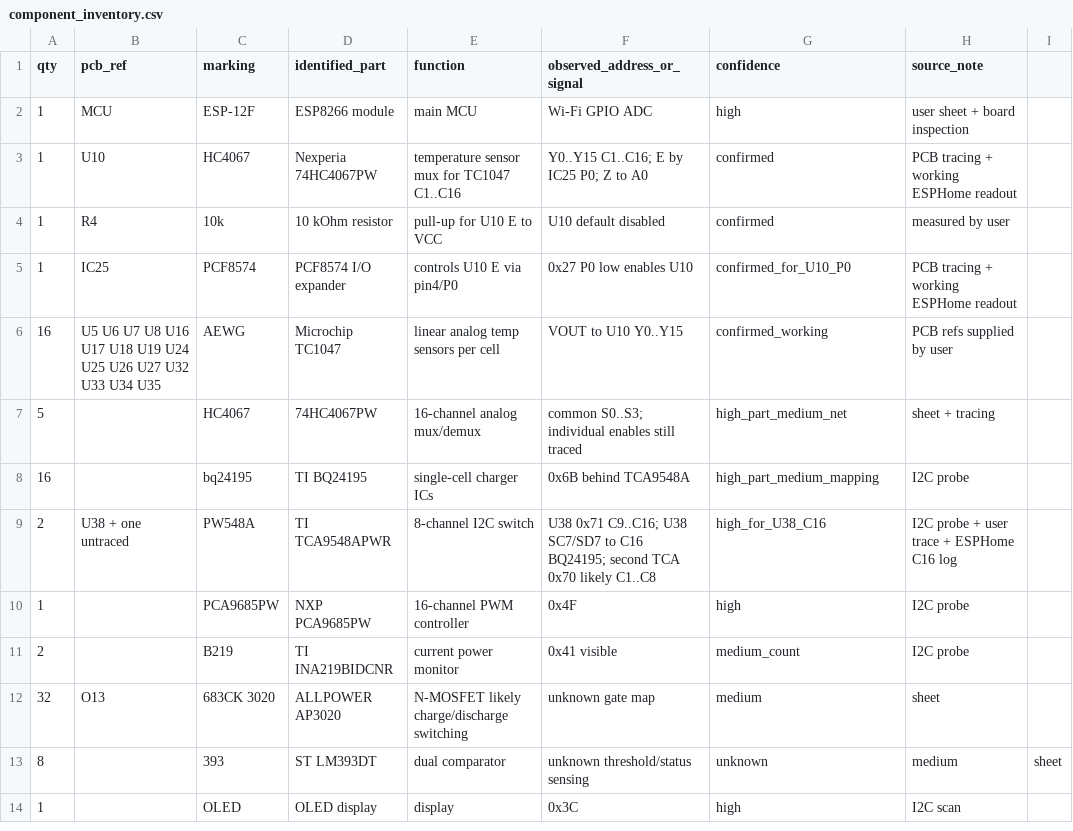
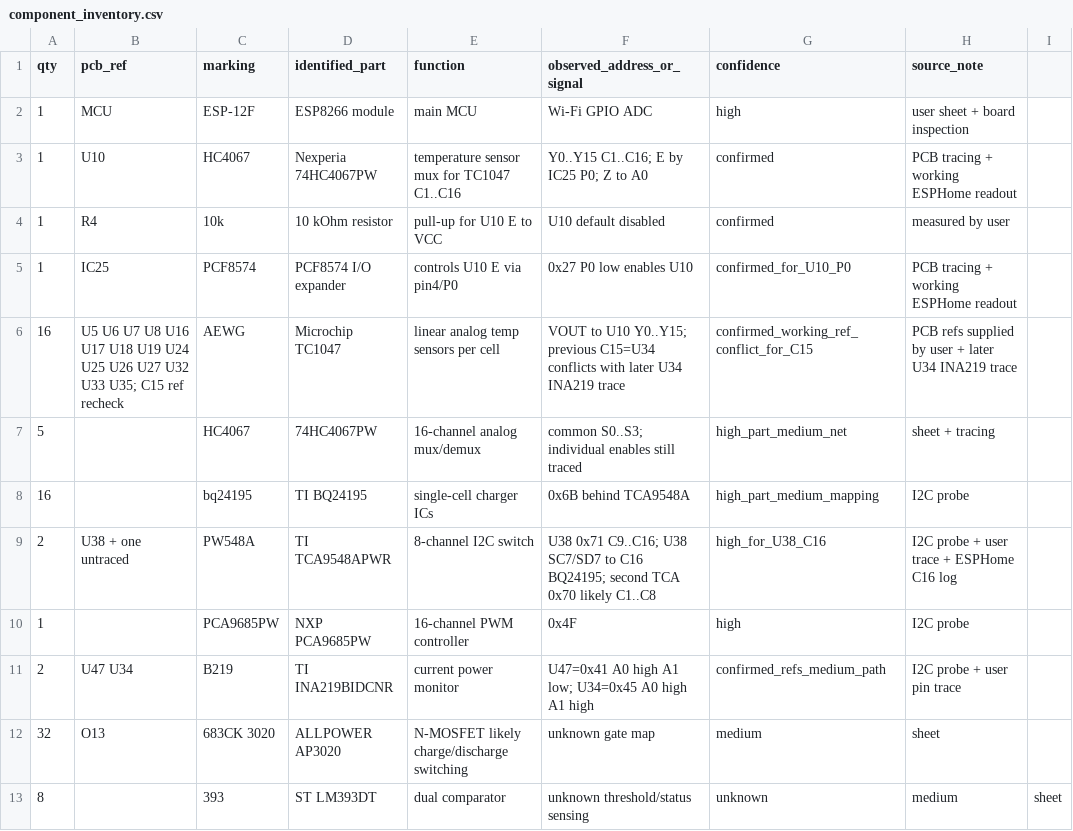
Before and after one commit to kamilzierke/mcc_alternative_solution, a CSV file: hardware/component_inventory.csv, drawn as a sheet; only a part is shown; the shorter side is filled out with more unchanged rows.

Commit message:
docs: record U34 and U47 INA219 addresses

```diff
--- a/hardware/component_inventory.csv
+++ b/hardware/component_inventory.csv
@@ -5,3 +5,3 @@ qty,pcb_ref,marking,identified_part,function,observed_address_or_signal,confiden
 1,IC25,PCF8574,PCF8574 I/O expander,controls U10 E via pin4/P0,0x27 P0 low enables U10,confirmed_for_U10_P0,PCB tracing + working ESPHome readout
-16,U5 U6 U7 U8 U16 U17 U18 U19 U24 U25 U26 U27 U32 U33 U34 U35,AEWG,Microchip TC1047,linear analog temp sensors per cell,VOUT to U10 Y0..Y15,confirmed_working,PCB refs supplied by user
+16,"U5 U6 U7 U8 U16 U17 U18 U19 U24 U25 U26 U27 U32 U33 U35; C15 ref recheck",AEWG,Microchip TC1047,linear analog temp sensors per cell,VOUT to U10 Y0..Y15; previous C15=U34 conflicts with later U34 INA219 trace,confirmed_working_ref_conflict_for_C15,PCB refs supplied by user + later U34 INA219 trace
 5,,HC4067,74HC4067PW,16-channel analog mux/demux,common S0..S3; individual enables still traced,high_part_medium_net,sheet + tracing
@@ -10,3 +10,3 @@ qty,pcb_ref,marking,identified_part,function,observed_address_or_signal,confiden
 1,,PCA9685PW,NXP PCA9685PW,16-channel PWM controller,0x4F,high,I2C probe
-2,,B219,TI INA219BIDCNR,current power monitor,0x41 visible,medium_count,I2C probe
+2,U47 U34,B219,TI INA219BIDCNR,current power monitor,U47=0x41 A0 high A1 low; U34=0x45 A0 high A1 high,confirmed_refs_medium_path,I2C probe + user pin trace
 32,O13,683CK 3020,ALLPOWER AP3020,N-MOSFET likely charge/discharge switching,unknown gate map,medium,sheet
```
Also changed, not shown: hardware/known_i2c_addresses.csv, hardware/temperature_sensor_map.csv, 5 other files.
